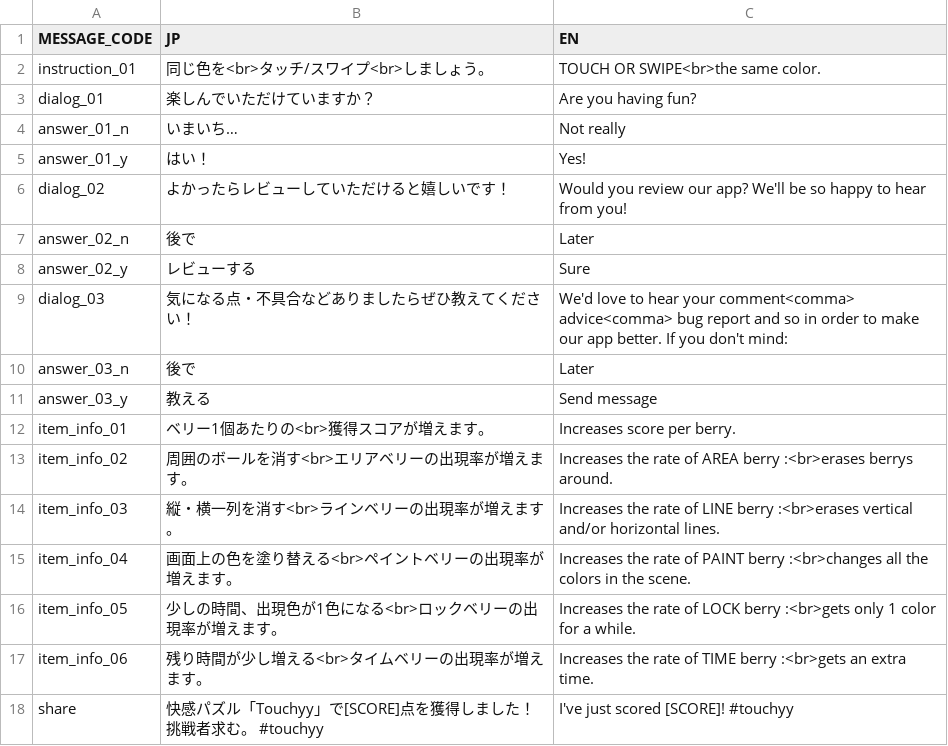
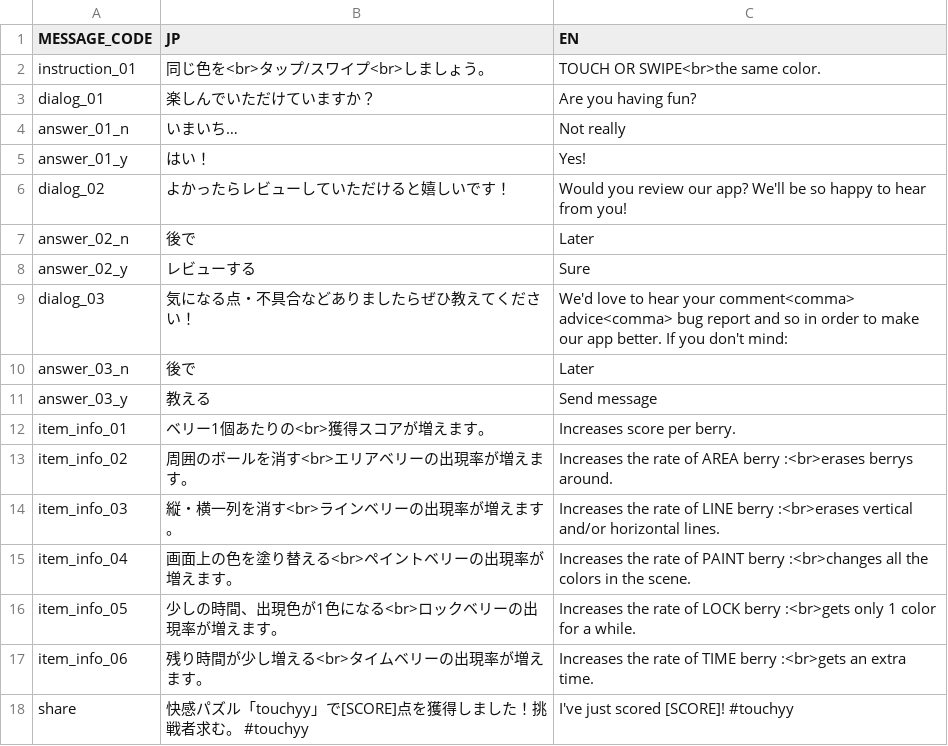
Before and after one commit to tsoshiro/touchyy, a CSV file: Assets/Resources/localization.csv, drawn as a sheet.

```diff
--- a/Assets/Resources/localization.csv
+++ b/Assets/Resources/localization.csv
@@ -1,3 +1,3 @@
 MESSAGE_CODE,JP,EN
-instruction_01,同じ色を<br>タッチ/スワイプ<br>しましょう。,TOUCH OR SWIPE<br>the same color.
+instruction_01,同じ色を<br>タップ/スワイプ<br>しましょう。,TOUCH OR SWIPE<br>the same color.
 dialog_01,楽しんでいただけていますか？,Are you having fun?
@@ -17,2 +17,2 @@ item_info_05,少しの時間、出現色が1色になる<br>ロックベリー
 item_info_06,残り時間が少し増える<br>タイムベリーの出現率が増えます。,Increases the rate of TIME berry :<br>gets an extra time.
-share,快感パズル「Touchyy」で[SCORE]点を獲得しました！挑戦者求む。 #touchyy,I've just scored [SCORE]! #touchyy
+share,快感パズル「touchyy」で[SCORE]点を獲得しました！挑戦者求む。 #touchyy,I've just scored [SCORE]! #touchyy
```
Also changed, not shown: 41 other files.
